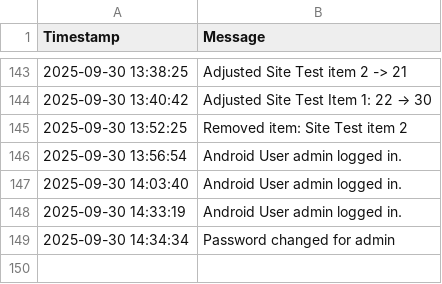
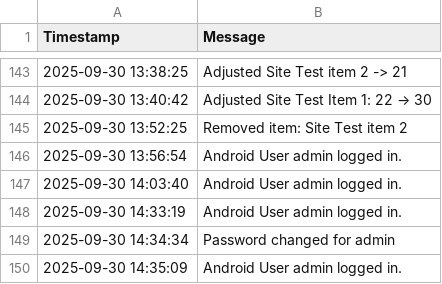
Before and after one commit to mrclubbe-git/App_Data, a CSV file: Data/event_log.csv, drawn as a sheet; only a part is shown, gaps mark what is left out; the diff names each change by its address in the sheet, - before the commit and + after, or states it on an @@ line.

Commit message:
Append event log

```diff
--- a/Data/event_log.csv
+++ b/Data/event_log.csv
+row 150: 2025-09-30 14:35:09 | Android User admin logged in.
```
